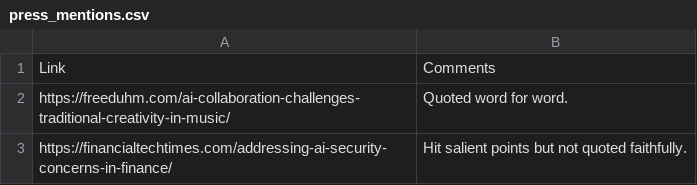
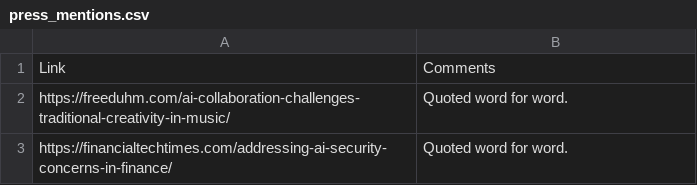
Before and after one commit to ColbyMainard/ColbyMainard.github.io, a CSV file: press_mentions.csv, drawn as a sheet.

```diff
--- a/press_mentions.csv
+++ b/press_mentions.csv
@@ -2,2 +2,2 @@ Link,Comments
 https://freeduhm.com/ai-collaboration-challenges-traditional-creativity-in-music/,Quoted word for word.
-https://financialtechtimes.com/addressing-ai-security-concerns-in-finance/,Hit salient points but not quoted faithfully.
+https://financialtechtimes.com/addressing-ai-security-concerns-in-finance/,Quoted word for word.
```
Also changed, not shown: 4 other files.
